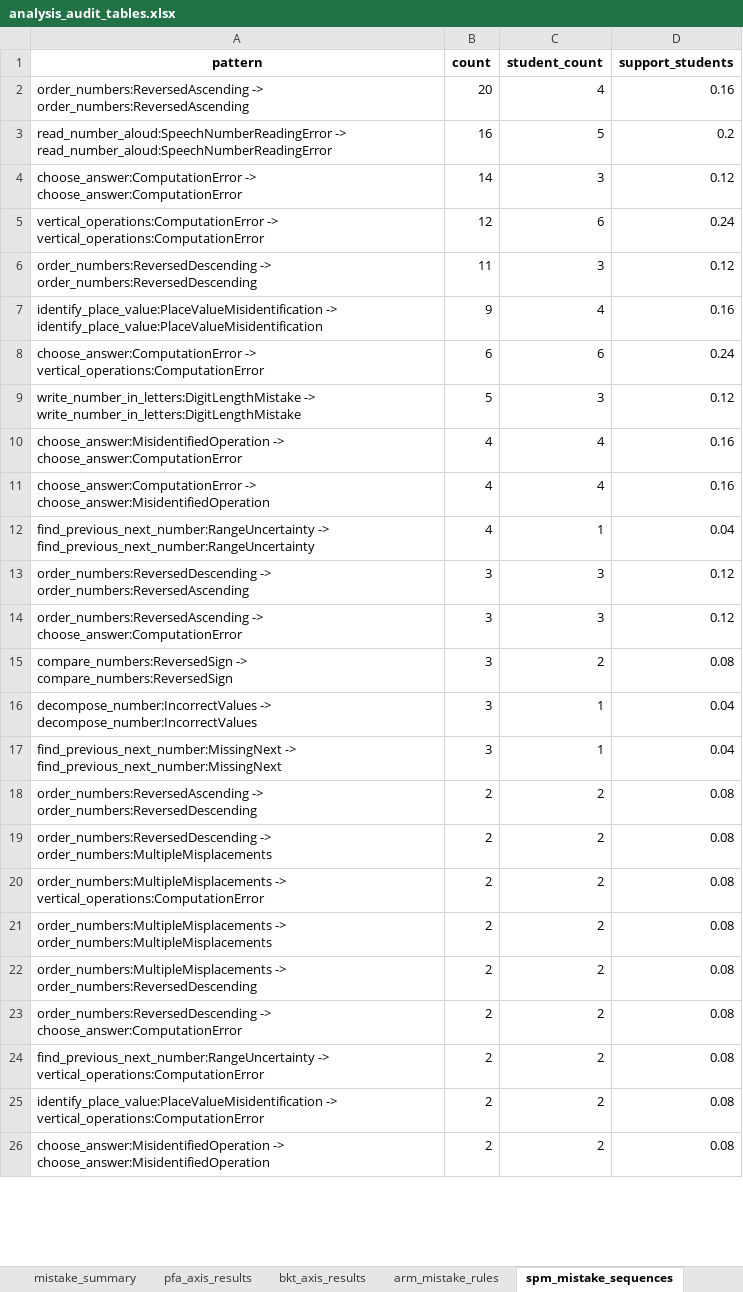
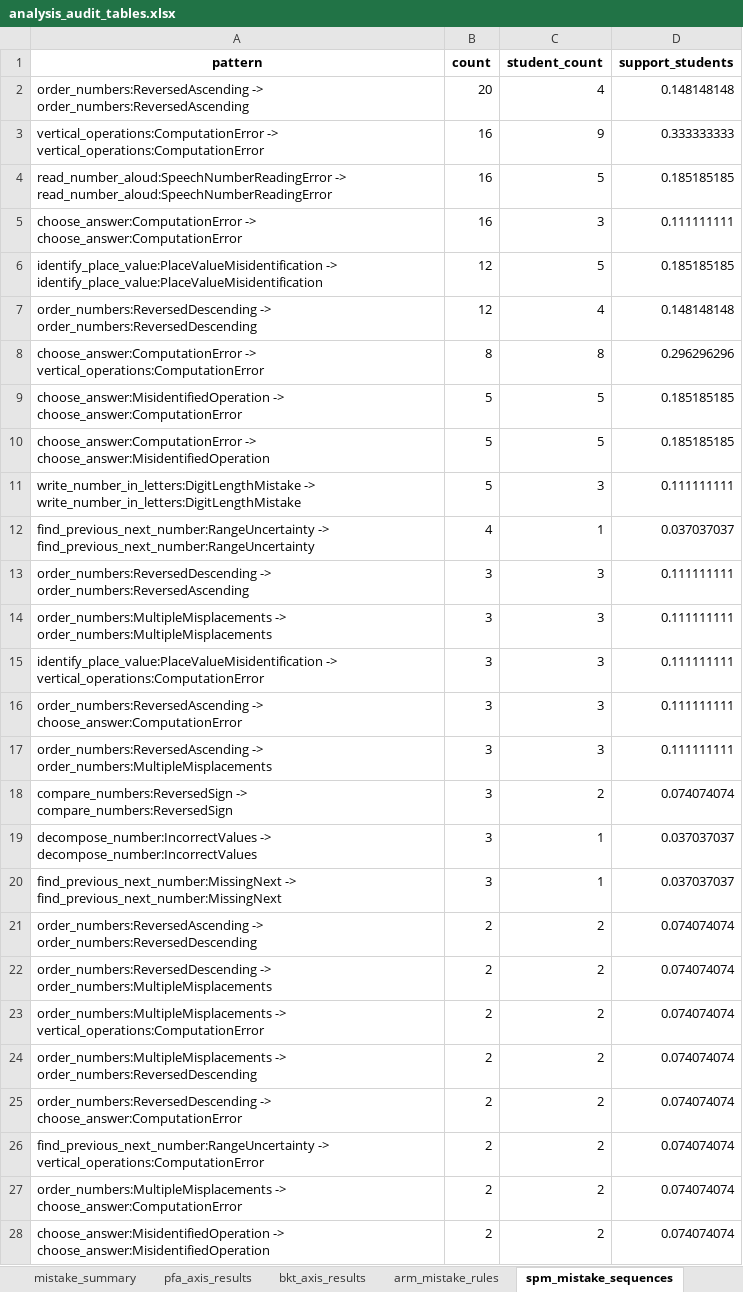
Before and after one commit to DM-TaRL/tarl-mini-games, an Excel workbook: clean-data/outputs_corrected/analysis_audit_tables.xlsx, sheet spm_mistake_sequences, drawn as a sheet; only a part is shown; values as stored, in another font and other column widths than the file's, no borders; removed rows and columns are numbered as before the commit, all else as after; the diff covers the shown part only; the diff names each change by its address in the sheet, - before the commit and + after, or states it on an @@ line.

```diff
--- a/clean-data/outputs_corrected/analysis_audit_tables.xlsx (sheet spm_mistake_sequences)
+++ b/clean-data/outputs_corrected/analysis_audit_tables.xlsx (sheet spm_mistake_sequences)
-D2 (support_students): 0.16
+D2 (support_students): 0.148148148
+row 3: vertical_operations:ComputationError -> vertical_operations:ComputationError | 16 | 9 | 0.333333333
-D4 (support_students): 0.2
+D4 (support_students): 0.185185185
-B5 (count): 14
+B5 (count): 16
-D5 (support_students): 0.12
+D5 (support_students): 0.111111111
-row 5: vertical_operations:ComputationError -> vertical_operations:ComputationError | 12 | 6 | 0.24
-row 6: order_numbers:ReversedDescending -> order_numbers:ReversedDescending | 11 | 3 | 0.12
-B6 (count): 9
+B6 (count): 12
-C6 (student_count): 4
+C6 (student_count): 5
-D6 (support_students): 0.16
+D6 (support_students): 0.185185185
+row 7: order_numbers:ReversedDescending -> order_numbers:ReversedDescending | 12 | 4 | 0.148148148
-B8 (count): 6
+B8 (count): 8
-C8 (student_count): 6
+C8 (student_count): 8
-D8 (support_students): 0.24
+D8 (support_students): 0.296296296
+row 9: choose_answer:MisidentifiedOperation -> choose_answer:ComputationError | 5 | 5 | 0.185185185
+row 10: choose_answer:ComputationError -> choose_answer:MisidentifiedOperation | 5 | 5 | 0.185185185
-D11 (support_students): 0.12
+D11 (support_students): 0.111111111
-row 10: choose_answer:MisidentifiedOperation -> choose_answer:ComputationError | 4 | 4 | 0.16
-row 11: choose_answer:ComputationError -> choose_answer:MisidentifiedOperation | 4 | 4 | 0.16
-D12 (support_students): 0.04
+D12 (support_students): 0.037037037
-D13 (support_students): 0.12
+D13 (support_students): 0.111111111
+row 14: order_numbers:MultipleMisplacements -> order_numbers:MultipleMisplacements | 3 | 3 | 0.111111111
+row 15: identify_place_value:PlaceValueMisidentification -> vertical_operations:ComputationError | 3 | 3 | 0.111111111
-D16 (support_students): 0.12
+D16 (support_students): 0.111111111
+row 17: order_numbers:ReversedAscending -> order_numbers:MultipleMisplacements | 3 | 3 | 0.111111111
-D18 (support_students): 0.08
+D18 (support_students): 0.074074074
-D19:D20 (support_students): 0.04
+D19:D20 (support_students): 0.037037037
-D21:D23 (support_students): 0.08
+D21:D23 (support_students): 0.074074074
-row 21: order_numbers:MultipleMisplacements -> order_numbers:MultipleMisplacements | 2 | 2 | 0.08
-D24:D28 (support_students): 0.08
+D24:D28 (support_students): 0.074074074
-A27 (pattern): identify_place_value:PlaceValueMisidentification -> vertical_operations:ComputationError
+A27 (pattern): order_numbers:MultipleMisplacements -> choose_answer:ComputationError
```
Also changed, not shown: 2 edited cells elsewhere in this sheet, sheet item_level_evidence, sheet fuzzy_axis_state, sheet weak_skill_events, sheet test_level_summary, sheet mistake_summary, sheet fuzzy_axis_summary, 4 more sheets, 29 other files.
